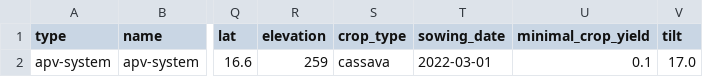
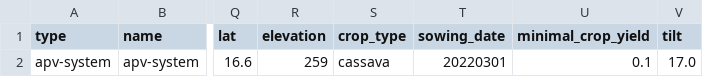
Before and after one commit to rl-institut/oemof-tabular-plugins, a CSV file: examples/scenarios/wefe_apv_system_mimo/data/elements/mimo.csv, drawn as a sheet; only a part is shown, gaps mark what is left out; the diff names each change by its address in the sheet, - before the commit and + after, or states it on an @@ line.

```diff
--- a/examples/scenarios/wefe_apv_system_mimo/data/elements/mimo.csv
+++ b/examples/scenarios/wefe_apv_system_mimo/data/elements/mimo.csv
-T2 (sowing_date): 2022-03-01
+T2 (sowing_date): 20220301
```
Also changed, not shown: 1 other file.
